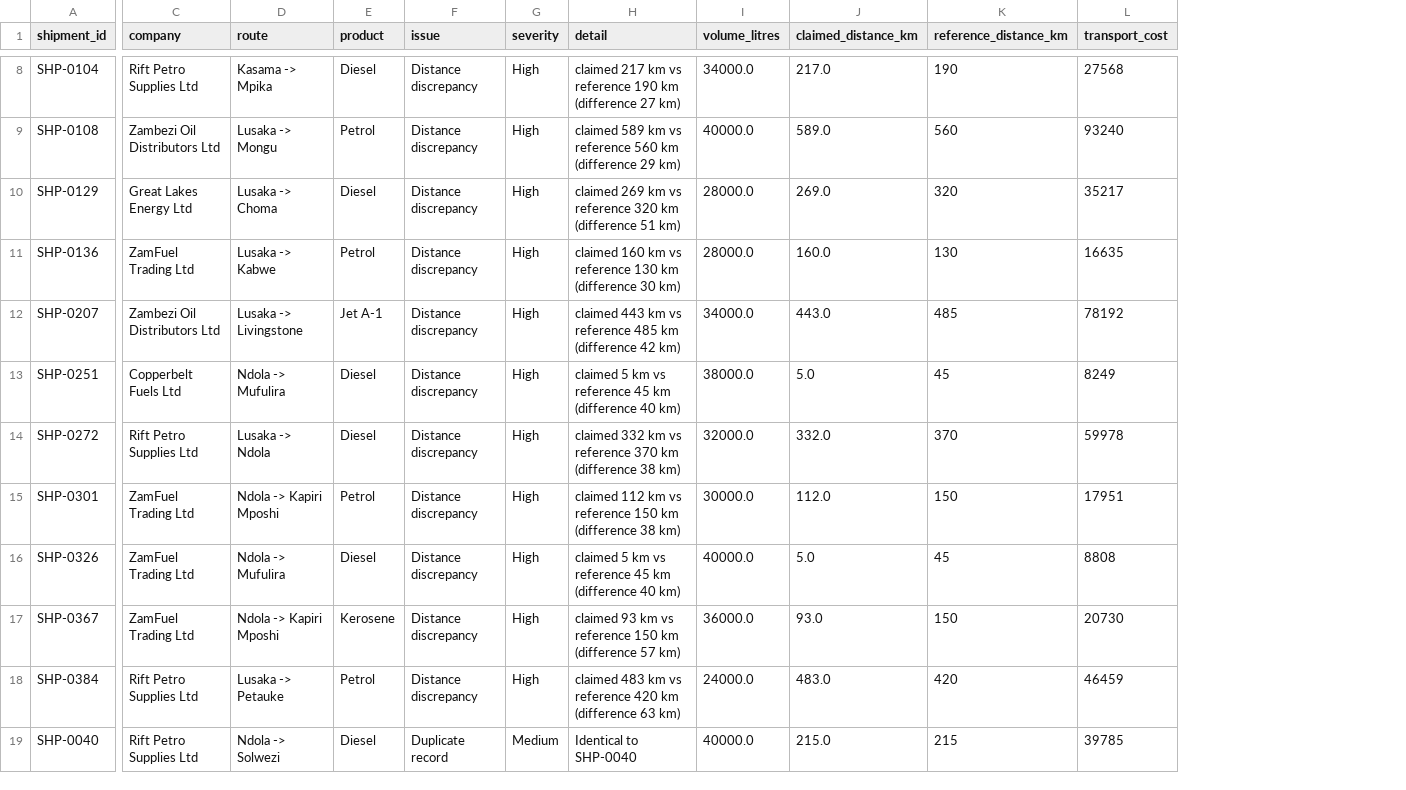
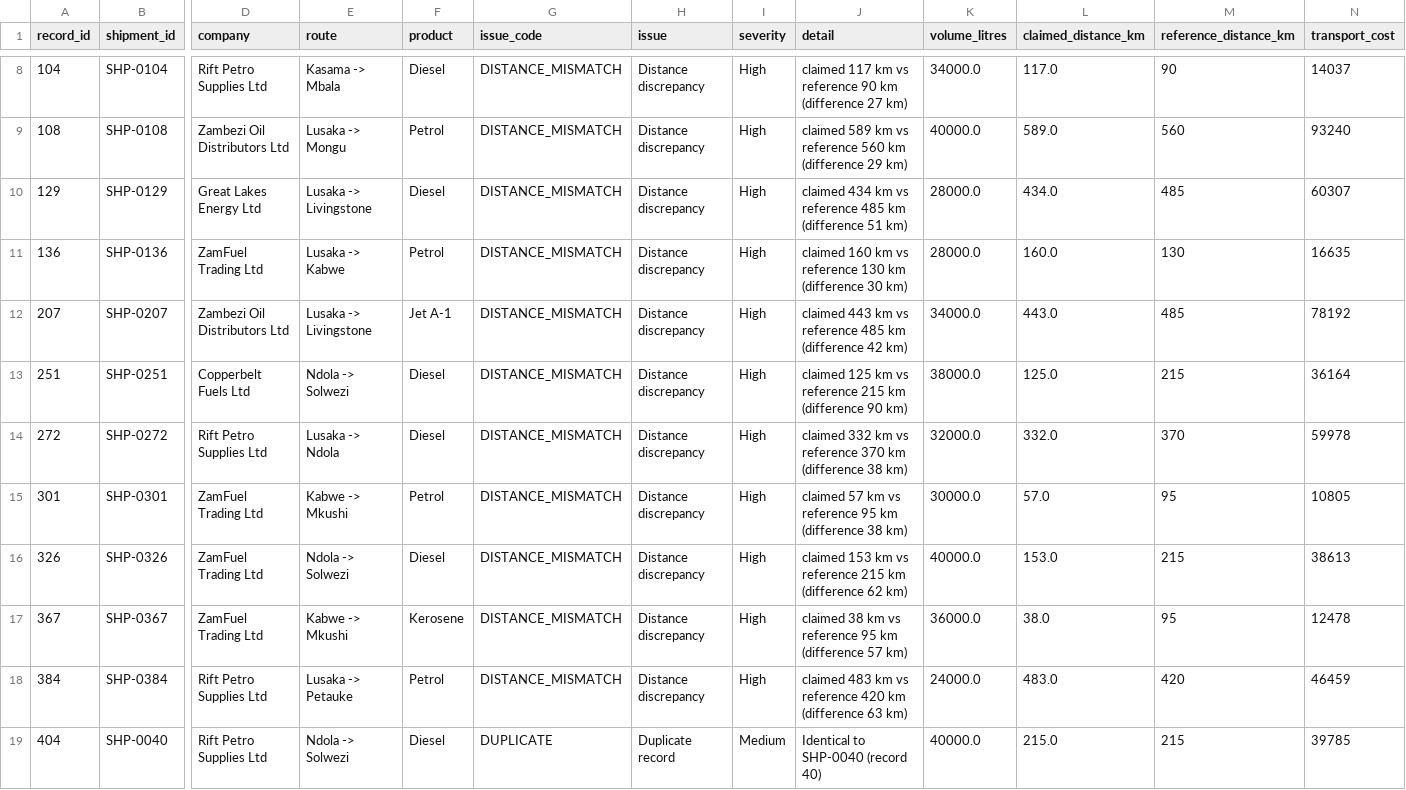
Before and after one commit to GraceMonde/zambia-petroleum-data-quality-analysis, a CSV file: data/issues_flagged.csv, drawn as a sheet; only a part is shown, gaps mark what is left out; addresses are those after the commit; the diff covers the shown part only; the diff names each change by its address in the sheet, - before the commit and + after, or states it on an @@ line.

```diff
--- a/data/issues_flagged.csv
+++ b/data/issues_flagged.csv
+column A (record_id), rows 8-19: 104 | 108 | 129 | 136 | 207 | 251 | 272 | 301 | 326 | 367 | 384 | 404
+column G (issue_code), rows 8-19: DISTANCE_MISMATCH | DISTANCE_MISMATCH | DISTANCE_MISMATCH | DISTANCE_MISMATCH | DISTANCE_MISMATCH | DISTANCE_MISMATCH | DISTANCE_MISMATCH | DISTANCE_MISMATCH | DISTANCE_MISMATCH | DISTANCE_MISMATCH | DISTANCE_MISMATCH | DUPLICATE
-E8 (route): Kasama -> Mpika
+E8 (route): Kasama -> Mbala
-J8 (detail): claimed 217 km vs reference 190 km (difference…
+J8 (detail): claimed 117 km vs reference 90 km (difference…
-L8 (claimed_distance_km): 217.0
+L8 (claimed_distance_km): 117.0
-M8 (reference_distance_km): 190
+M8 (reference_distance_km): 90
-N8 (transport_cost): 27568
+N8 (transport_cost): 14037
-E10 (route): Lusaka -> Choma
+E10 (route): Lusaka -> Livingstone
-J10 (detail): claimed 269 km vs reference 320 km (difference…
+J10 (detail): claimed 434 km vs reference 485 km (difference…
-L10 (claimed_distance_km): 269.0
+L10 (claimed_distance_km): 434.0
-M10 (reference_distance_km): 320
+M10 (reference_distance_km): 485
-N10 (transport_cost): 35217
+N10 (transport_cost): 60307
-E13 (route): Ndola -> Mufulira
+E13 (route): Ndola -> Solwezi
-J13 (detail): claimed 5 km vs reference 45 km (difference 40 km)
+J13 (detail): claimed 125 km vs reference 215 km (difference 90 km)
-L13 (claimed_distance_km): 5.0
+L13 (claimed_distance_km): 125.0
-M13 (reference_distance_km): 45
+M13 (reference_distance_km): 215
-N13 (transport_cost): 8249
+N13 (transport_cost): 36164
-E15 (route): Ndola -> Kapiri Mposhi
+E15 (route): Kabwe -> Mkushi
-J15 (detail): claimed 112 km vs reference 150 km (difference…
+J15 (detail): claimed 57 km vs reference 95 km (difference…
-L15 (claimed_distance_km): 112.0
+L15 (claimed_distance_km): 57.0
-M15 (reference_distance_km): 150
+M15 (reference_distance_km): 95
-N15 (transport_cost): 17951
+N15 (transport_cost): 10805
-E16 (route): Ndola -> Mufulira
+E16 (route): Ndola -> Solwezi
-J16 (detail): claimed 5 km vs reference 45 km (difference 40 km)
+J16 (detail): claimed 153 km vs reference 215 km (difference 62 km)
-L16 (claimed_distance_km): 5.0
+L16 (claimed_distance_km): 153.0
-M16 (reference_distance_km): 45
+M16 (reference_distance_km): 215
-N16 (transport_cost): 8808
+N16 (transport_cost): 38613
-E17 (route): Ndola -> Kapiri Mposhi
+E17 (route): Kabwe -> Mkushi
-J17 (detail): claimed 93 km vs reference 150 km (difference…
+J17 (detail): claimed 38 km vs reference 95 km (difference…
-L17 (claimed_distance_km): 93.0
+L17 (claimed_distance_km): 38.0
-M17 (reference_distance_km): 150
+M17 (reference_distance_km): 95
-N17 (transport_cost): 20730
+N17 (transport_cost): 12478
-J19 (detail): Identical to SHP-0040
+J19 (detail): Identical to SHP-0040 (record 40)
```
Also changed, not shown: 103 edited cells elsewhere in this file, data/cleaned_data.csv, data/raw_data.csv, 4 other files.
